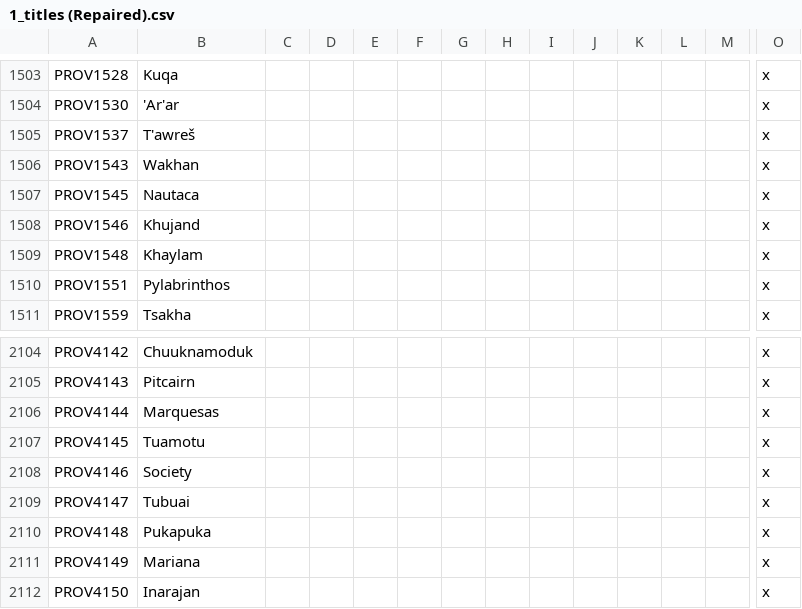
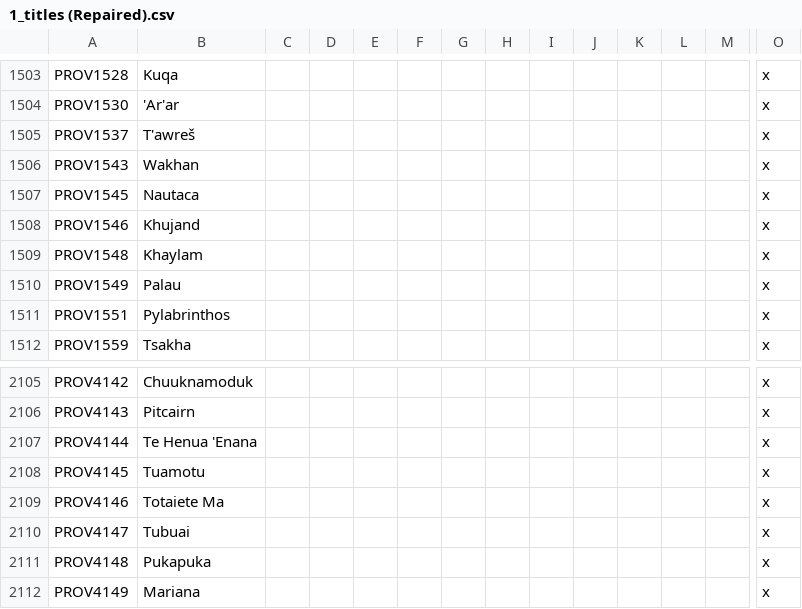
Before and after one commit to 00matthew2000/Lux-Ultima, a CSV file: localisation/1_titles (Repaired).csv, drawn as a sheet; only a part is shown, gaps mark what is left out; the shorter side is filled out with more unchanged rows; addresses are those after the commit; rows hold the shown columns only; the diff names each change by its address in the sheet, - before the commit and + after, or states it on an @@ line.

```diff
--- a/localisation/1_titles (Repaired).csv
+++ b/localisation/1_titles (Repaired).csv
+row 1510: PROV1549 | Palau |  |  |  |  |  |  |  |  |  |  |  | x
-B2107: Marquesas
+B2107: Te Henua 'Enana
-B2109: Society
+B2109: Totaiete Ma
```
Also changed, not shown: localisation/0_US_japan.csv, map/definition.csv, 38 other files.
